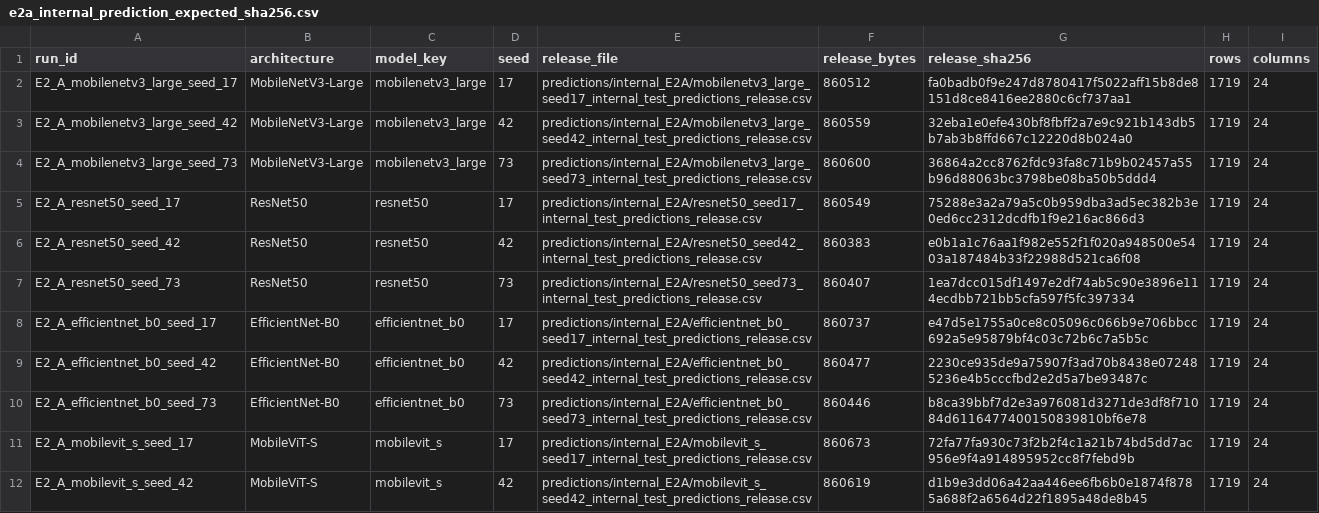
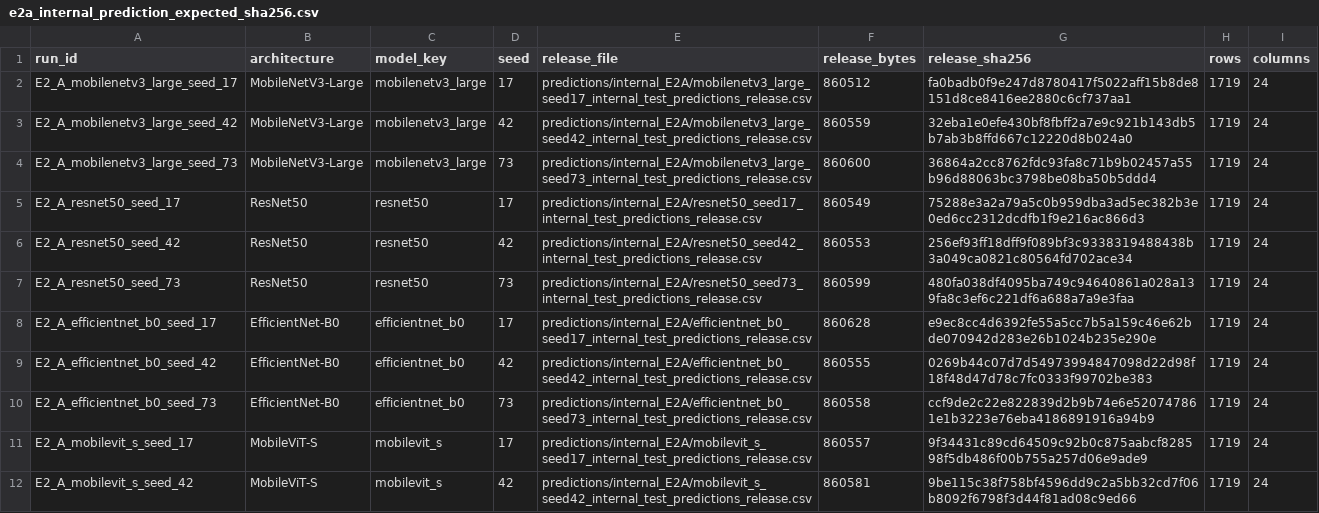
Before and after one commit to Julians30/maize-class-source-domain-shift, a CSV file: manifests/e2a_internal_prediction_expected_sha256.csv, drawn as a sheet; only a part is shown; the diff covers the shown part only.

Commit message:
Correct expected hashes from generated release-safe E2-A predictions

```diff
--- a/manifests/e2a_internal_prediction_expected_sha256.csv
+++ b/manifests/e2a_internal_prediction_expected_sha256.csv
@@ -5,8 +5,8 @@ E2_A_mobilenetv3_large_seed_73,MobileNetV3-Large,mobilenetv3_large,73,prediction
 E2_A_resnet50_seed_17,ResNet50,resnet50,17,predictions/internal_E2A/resnet50_seed17_internal_test_predictions_release.csv,860549,75288e3a2a79a5c0b959dba3ad5ec382b3e0ed6cc2312dcdfb1f9e216ac866d3,1719,24
-E2_A_resnet50_seed_42,ResNet50,resnet50,42,predictions/internal_E2A/resnet50_seed42_internal_test_predictions_release.csv,860383,e0b1a1c76aa1f982e552f1f020a948500e5403a187484b33f22988d521ca6f08,1719,24
-E2_A_resnet50_seed_73,ResNet50,resnet50,73,predictions/internal_E2A/resnet50_seed73_internal_test_predictions_release.csv,860407,1ea7dcc015df1497e2df74ab5c90e3896e114ecdbb721bb5cfa597f5fc397334,1719,24
-E2_A_efficientnet_b0_seed_17,EfficientNet-B0,efficientnet_b0,17,predictions/internal_E2A/efficientnet_b0_seed17_internal_test_predictions_release.csv,860737,e47d5e1755a0ce8c05096c066b9e706bbcc692a5e95879bf4c03c72b6c7a5b5c,1719,24
-E2_A_efficientnet_b0_seed_42,EfficientNet-B0,efficientnet_b0,42,predictions/internal_E2A/efficientnet_b0_seed42_internal_test_predictions_release.csv,860477,2230ce935de9a75907f3ad70b8438e072485236e4b5cccfbd2e2d5a7be93487c,1719,24
-E2_A_efficientnet_b0_seed_73,EfficientNet-B0,efficientnet_b0,73,predictions/internal_E2A/efficientnet_b0_seed73_internal_test_predictions_release.csv,860446,b8ca39bbf7d2e3a976081d3271de3df8f71084d6116477400150839810bf6e78,1719,24
-E2_A_mobilevit_s_seed_17,MobileViT-S,mobilevit_s,17,predictions/internal_E2A/mobilevit_s_seed17_internal_test_predictions_release.csv,860673,72fa77fa930c73f2b2f4c1a21b74bd5dd7ac956e9f4a914895952cc8f7febd9b,1719,24
-E2_A_mobilevit_s_seed_42,MobileViT-S,mobilevit_s,42,predictions/internal_E2A/mobilevit_s_seed42_internal_test_predictions_release.csv,860619,d1b9e3dd06a42aa446ee6fb6b0e1874f8785a688f2a6564d22f1895a48de8b45,1719,24
+E2_A_resnet50_seed_42,ResNet50,resnet50,42,predictions/internal_E2A/resnet50_seed42_internal_test_predictions_release.csv,860553,256ef93ff18dff9f089bf3c9338319488438b3a049ca0821c80564fd702ace34,1719,24
+E2_A_resnet50_seed_73,ResNet50,resnet50,73,predictions/internal_E2A/resnet50_seed73_internal_test_predictions_release.csv,860599,480fa038df4095ba749c94640861a028a139fa8c3ef6c221df6a688a7a9e3faa,1719,24
+E2_A_efficientnet_b0_seed_17,EfficientNet-B0,efficientnet_b0,17,predictions/internal_E2A/efficientnet_b0_seed17_internal_test_predictions_release.csv,860628,e9ec8cc4d6392fe55a5cc7b5a159c46e62bde070942d283e26b1024b235e290e,1719,24
+E2_A_efficientnet_b0_seed_42,EfficientNet-B0,efficientnet_b0,42,predictions/internal_E2A/efficientnet_b0_seed42_internal_test_predictions_release.csv,860555,0269b44c07d7d54973994847098d22d98f18f48d47d78c7fc0333f99702be383,1719,24
+E2_A_efficientnet_b0_seed_73,EfficientNet-B0,efficientnet_b0,73,predictions/internal_E2A/efficientnet_b0_seed73_internal_test_predictions_release.csv,860558,ccf9de2c22e822839d2b9b74e6e520747861e1b3223e76eba4186891916a94b9,1719,24
+E2_A_mobilevit_s_seed_17,MobileViT-S,mobilevit_s,17,predictions/internal_E2A/mobilevit_s_seed17_internal_test_predictions_release.csv,860557,9f34431c89cd64509c92b0c875aabcf828598f5db486f00b755a257d06e9ade9,1719,24
+E2_A_mobilevit_s_seed_42,MobileViT-S,mobilevit_s,42,predictions/internal_E2A/mobilevit_s_seed42_internal_test_predictions_release.csv,860581,9be115c38f758bf4596dd9c2a5bb32cd7f06b8092f6798f3d44f81ad08c9ed66,1719,24
```
Also changed, not shown: 14 edited cells elsewhere in this file.
